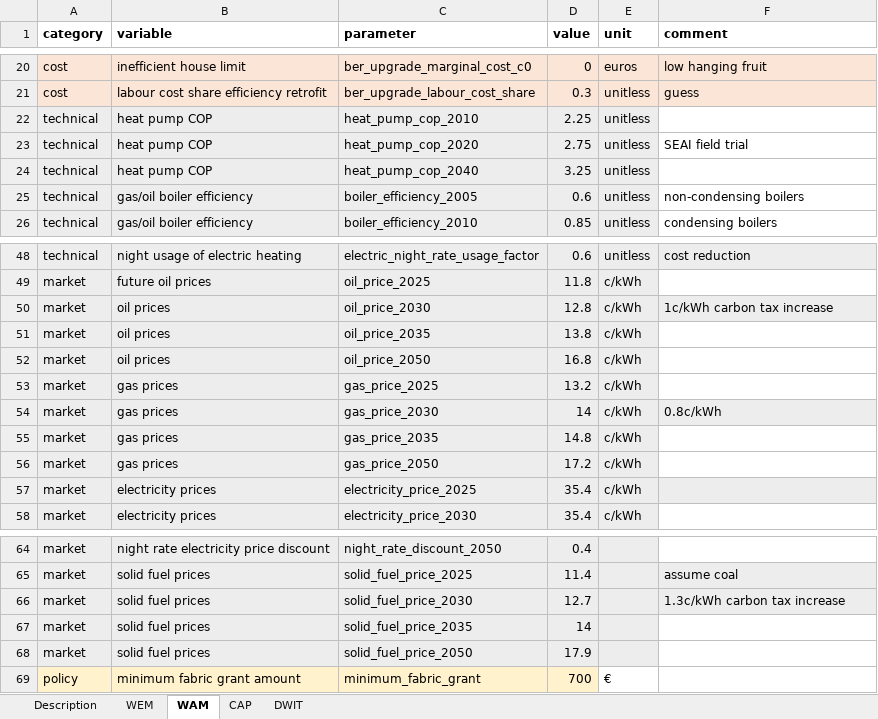
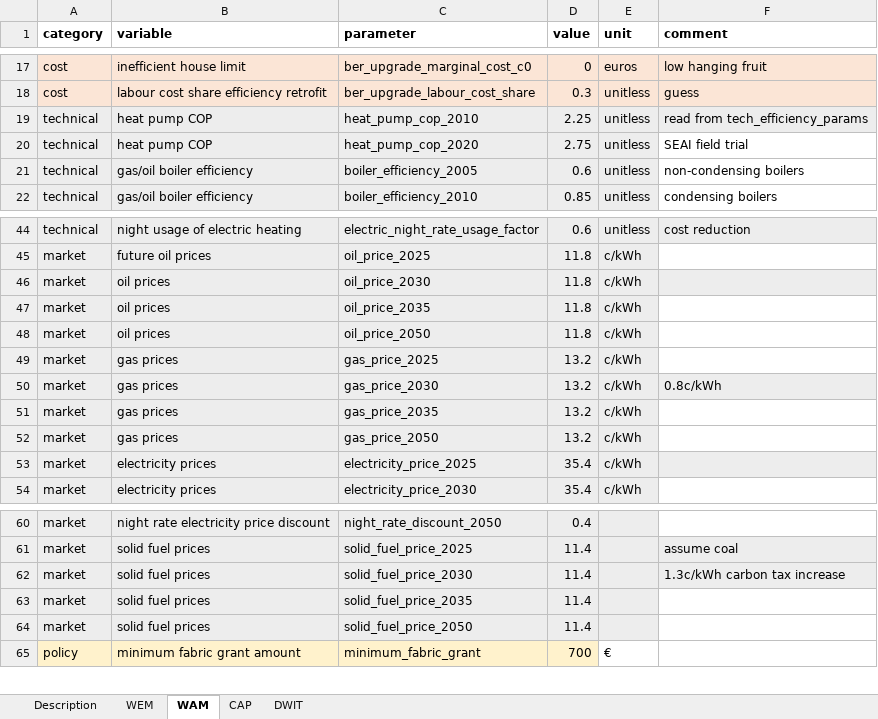
Before and after one commit to Phalacrocorax-gaimardi/hpmicrosimr, an Excel workbook: inst/extdata/scenario_parameters.xlsx, sheet WAM, drawn as a sheet; only a part is shown, gaps mark what is left out; values as stored, in another font and other column widths than the file's, no borders; removed rows and columns are numbered as before the commit, all else as after; the diff covers the shown part only; the diff names each change by its address in the sheet, - before the commit and + after, or states it on an @@ line.

```diff
--- a/inst/extdata/scenario_parameters.xlsx (sheet WAM)
+++ b/inst/extdata/scenario_parameters.xlsx (sheet WAM)
-F19 (comment): (empty)
+F19 (comment): read from tech_efficiency_params
-F19 fill: none
+F19 fill: #EDEDED
-row 24: technical | heat pump COP | heat_pump_cop_2040 | 3.25 | unitless
-D46 (value): 12.8
+D46 (value): 11.8
-F46 (comment): 1c/kWh carbon tax increase
+F46 (comment): (empty)
-D47 (value): 13.8
+D47 (value): 11.8
-D48 (value): 16.8
+D48 (value): 11.8
-D50 (value): 14
+D50 (value): 13.2
-D51 (value): 14.8
+D51 (value): 13.2
-D52 (value): 17.2
+D52 (value): 13.2
-D62 (value): 12.7
+D62 (value): 11.4
-D63 (value): 14
+D63 (value): 11.4
-D64 (value): 17.9
+D64 (value): 11.4
```
Also changed, not shown: 9 added rows, 3 removed rows, 5 edited cells and cell formats elsewhere in this sheet, sheet CAP, sheet DWIT, sheet WEM, sheet Description, 27 other files.
